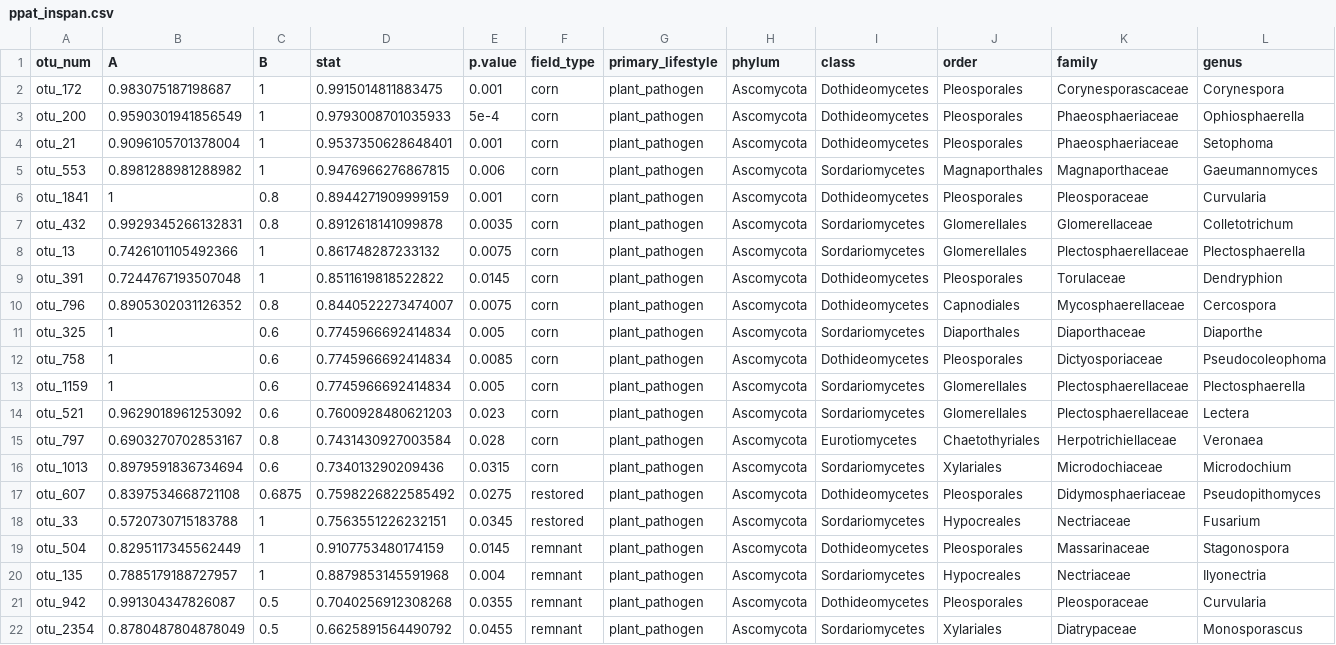
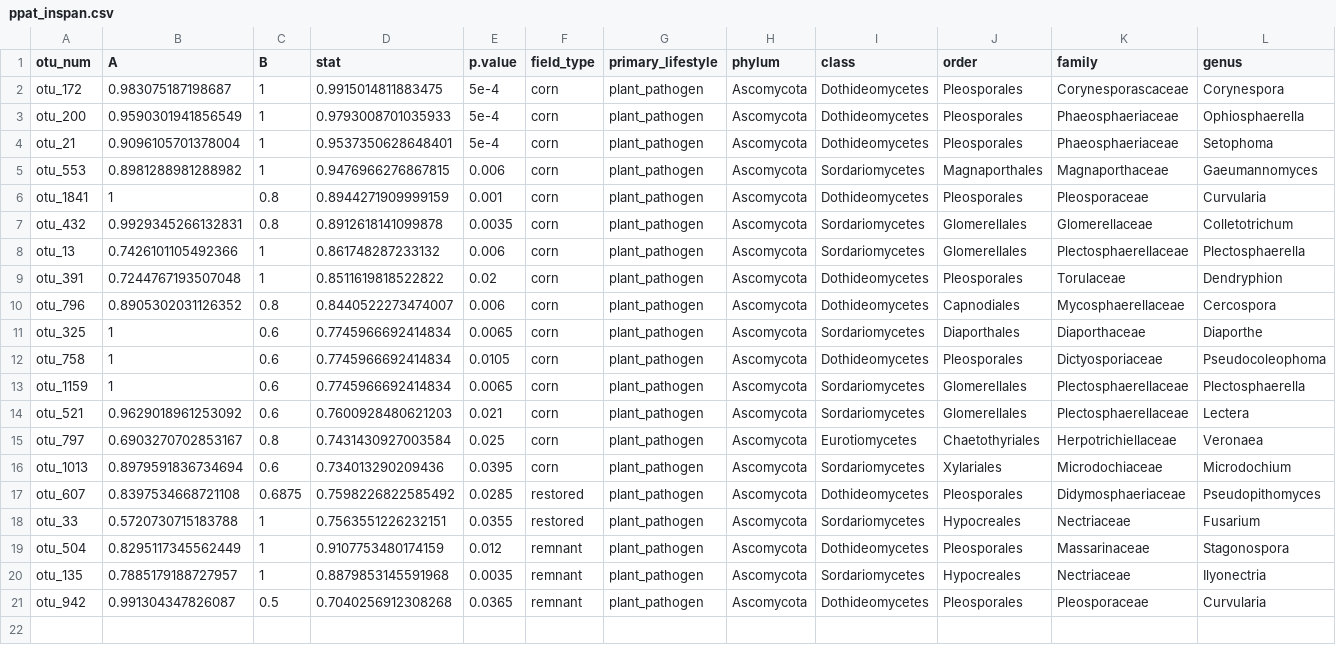
Before and after one commit to bglarkin/tallgrass_restoration_legacies, a CSV file: microbial_guild_taxonomy_files/ppat_inspan.csv, drawn as a sheet; only a part is shown; rows hold the shown columns only; the diff names each change by its address in the sheet, - before the commit and + after, or states it on an @@ line.

Commit message:
UPDATED microbial_guild_taxonomy.R & .md

```diff
--- a/microbial_guild_taxonomy_files/ppat_inspan.csv
+++ b/microbial_guild_taxonomy_files/ppat_inspan.csv
-E2 (p.value): 0.001
+E2 (p.value): 5e-4
-E4 (p.value): 0.001
+E4 (p.value): 5e-4
-E8 (p.value): 0.0075
+E8 (p.value): 0.006
-E9 (p.value): 0.0145
+E9 (p.value): 0.02
-E10 (p.value): 0.0075
+E10 (p.value): 0.006
-E11 (p.value): 0.005
+E11 (p.value): 0.0065
-E12 (p.value): 0.0085
+E12 (p.value): 0.0105
-E13 (p.value): 0.005
+E13 (p.value): 0.0065
-E14 (p.value): 0.023
+E14 (p.value): 0.021
-E15 (p.value): 0.028
+E15 (p.value): 0.025
-E16 (p.value): 0.0315
+E16 (p.value): 0.0395
-E17 (p.value): 0.0275
+E17 (p.value): 0.0285
-E18 (p.value): 0.0345
+E18 (p.value): 0.0355
-E19 (p.value): 0.0145
+E19 (p.value): 0.012
-E20 (p.value): 0.004
+E20 (p.value): 0.0035
-E21 (p.value): 0.0355
+E21 (p.value): 0.0365
-row 22: otu_2354 | 0.8780487804878049 | 0.5 | 0.6625891564490792 | 0.0455 | remnant | plant_pathogen | Ascomycota | Sordariomycetes | Xylariales | Diatrypaceae | Monosporascus
```
Also changed, not shown: microbial_guild_taxonomy_files/its_inspan.csv, microbial_guild_taxonomy_files/ssap_inspan.csv, 2 other files.
